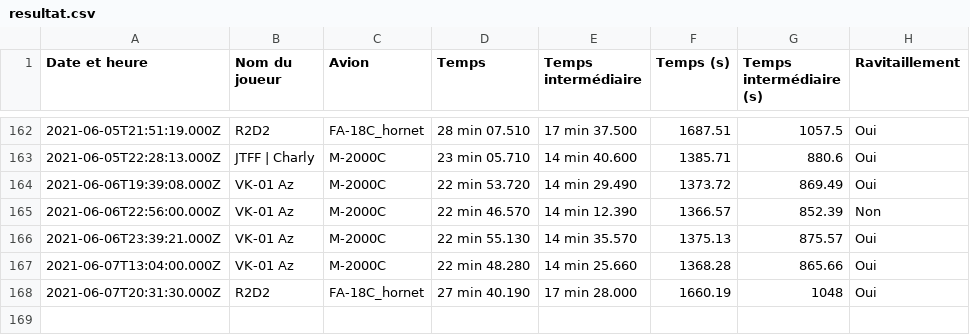
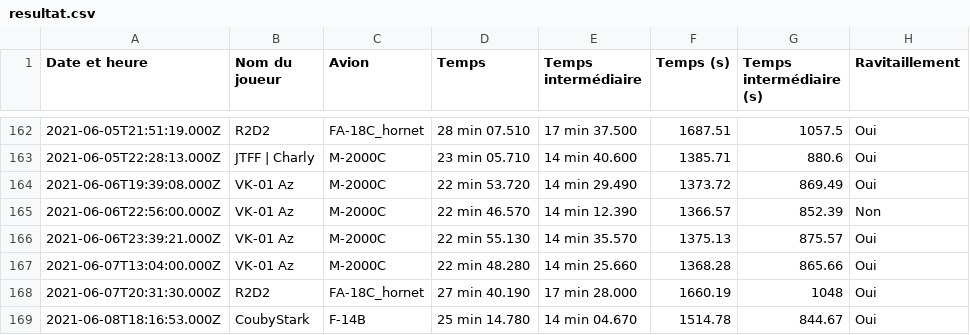
Before and after one commit to Cellules-Rapaces/Tanker-Party, a CSV file: data/resultat.csv, drawn as a sheet; only a part is shown, gaps mark what is left out.

```diff
--- a/data/resultat.csv
+++ b/data/resultat.csv
@@ -168 +168,2 @@ Date et heure,Nom du joueur,Avion,Temps,Temps intermédiaire,Temps (s),Temps int
 2021-06-07T20:31:30.000Z,R2D2,FA-18C_hornet,27 min 40.190,17 min 28.000,1660.19,1048,Oui
+2021-06-08T18:16:53.000Z,CoubyStark,F-14B,25 min 14.780,14 min 04.670,1514.78,844.67,Oui
```
Also changed, not shown: 7 other files.
